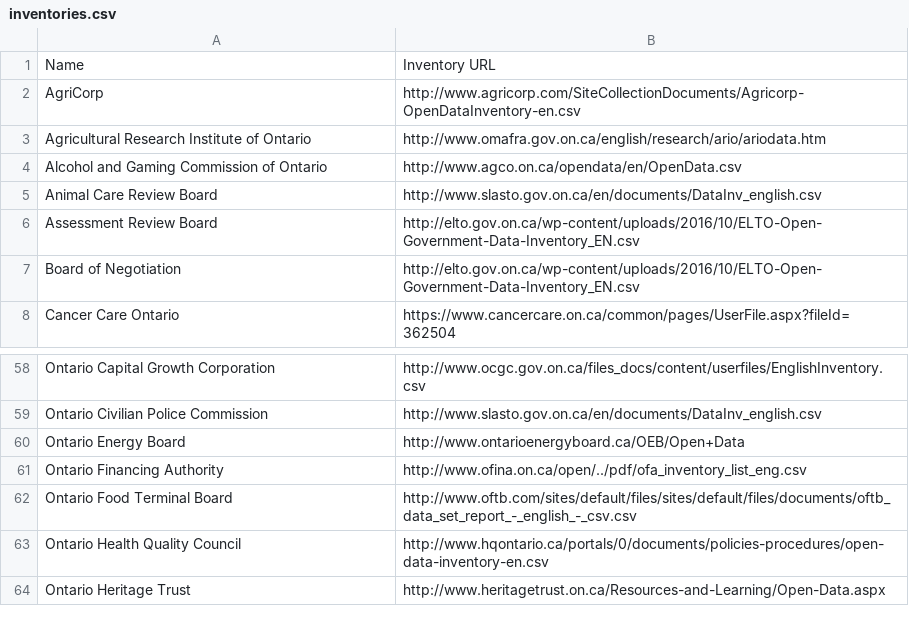
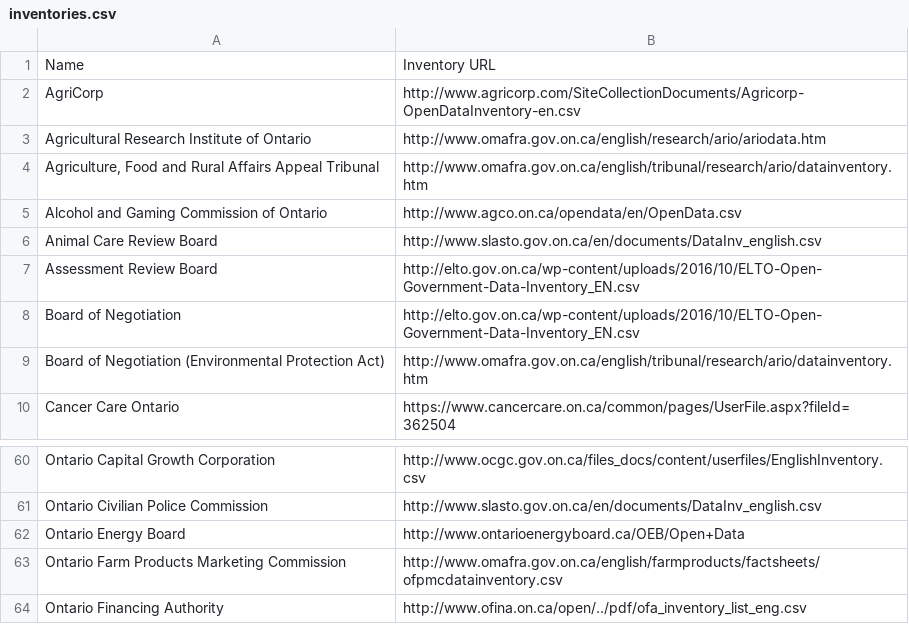
Before and after one commit to jpmckinney/ontario_agency_data_inventories, a CSV file: inventories.csv, drawn as a sheet; only a part is shown, gaps mark what is left out; the shorter side is filled out with more unchanged rows; the diff names each change by its address in the sheet, - before the commit and + after, or states it on an @@ line.

Commit message:
Add more inventories

```diff
--- a/inventories.csv
+++ b/inventories.csv
+row 4: Agriculture, Food and Rural Affairs Appeal Tribunal | http://www.omafra.gov.on.ca/english/tribunal/research/ario/datainventory.htm
+row 9: Board of Negotiation (Environmental Protection Act) | http://www.omafra.gov.on.ca/english/tribunal/research/ario/datainventory.htm
+row 63: Ontario Farm Products Marketing Commission | http://www.omafra.gov.on.ca/english/farmproducts/factsheets/ofpmcdatainventory.csv
```
